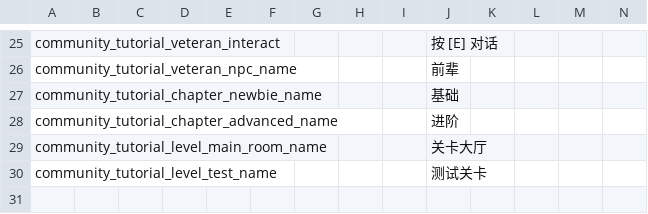
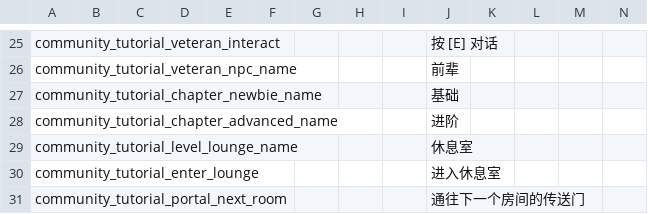
Before and after one commit to ni9htwind/Noita-CN-Community-Tutorial, a CSV file: translations.csv, drawn as a sheet; only a part is shown, gaps mark what is left out; removed rows and columns are numbered as before the commit, all else as after; rows hold the shown columns only; the diff names each change by its address in the sheet, - before the commit and + after, or states it on an @@ line.

```diff
--- a/translations.csv
+++ b/translations.csv
-row 29: community_tutorial_level_main_room_name |  |  |  |  |  |  |  |  | 关卡大厅
-row 30: community_tutorial_level_test_name |  |  |  |  |  |  |  |  | 测试关卡
+row 29: community_tutorial_level_lounge_name |  |  |  |  |  |  |  |  | 休息室
+row 30: community_tutorial_enter_lounge |  |  |  |  |  |  |  |  | 进入休息室
+row 31: community_tutorial_portal_next_room |  |  |  |  |  |  |  |  | 通往下一个房间的传送门
```
Also changed, not shown: 21 other files.
